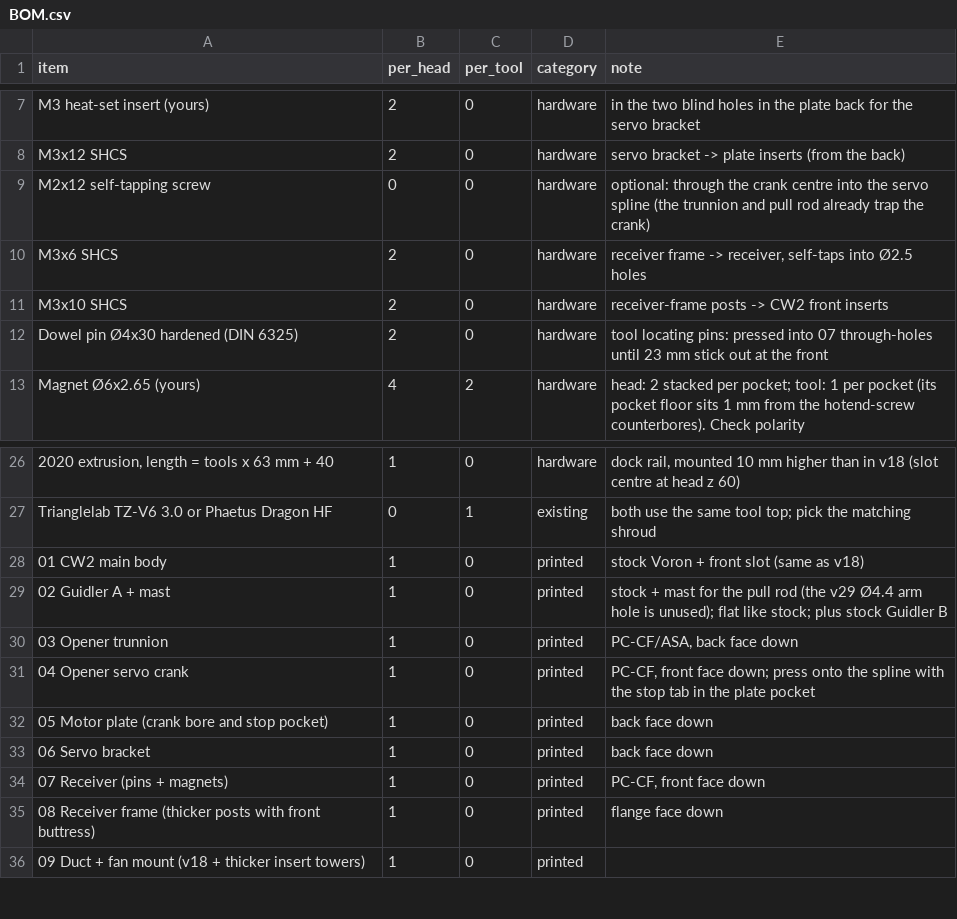
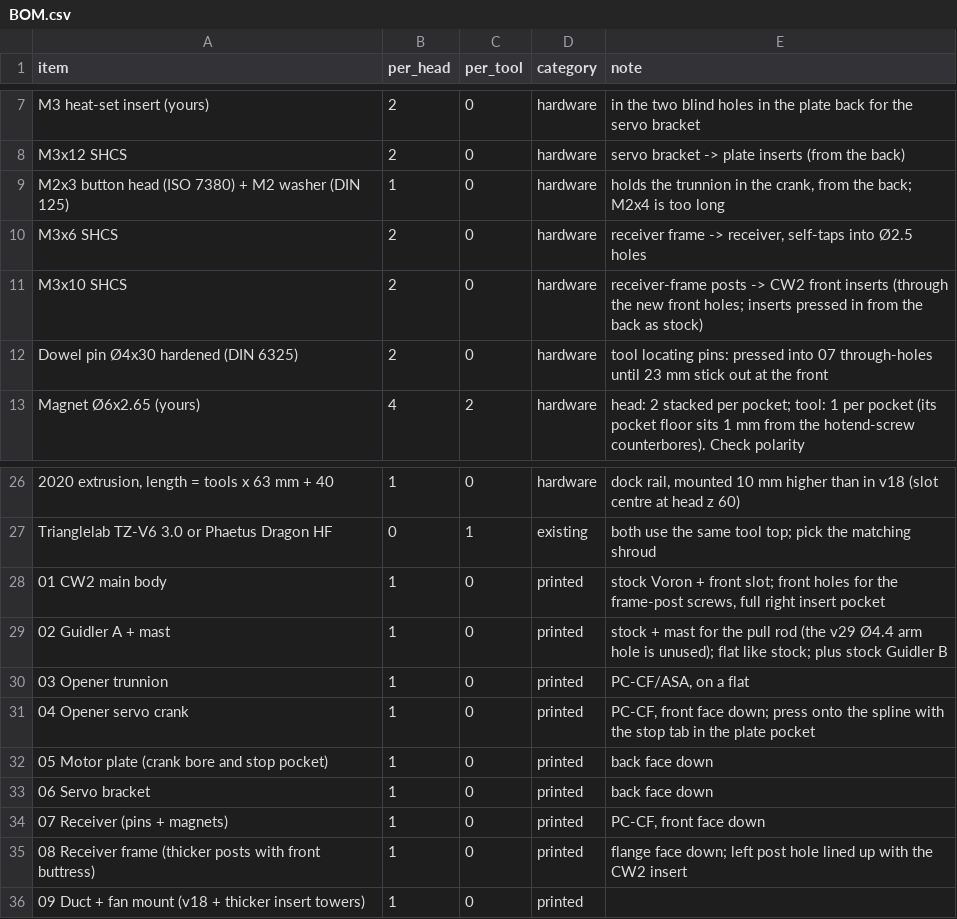
Before and after one commit to mstrouthos/voron-shuttlechanger, a CSV file: BOM.csv, drawn as a sheet; only a part is shown, gaps mark what is left out; the diff names each change by its address in the sheet, - before the commit and + after, or states it on an @@ line.

```diff
--- a/BOM.csv
+++ b/BOM.csv
-A9 (item): M2x12 self-tapping screw
+A9 (item): M2x3 button head (ISO 7380) + M2 washer (DIN 125)
-B9 (per_head): 0
+B9 (per_head): 1
-E9 (note): optional: through the crank centre into the servo spline (the trunnion and pull rod already trap the crank)
+E9 (note): holds the trunnion in the crank, from the back; M2x4 is too long
-E11 (note): …front inserts
+E11 (note): …front inserts (through the new front holes; inserts pressed in from the back as stock)
-E28 (note): …+ front slot (same as v18)
+E28 (note): …+ front slot; front holes for the frame-post screws, full right insert pocket
-E30 (note): PC-CF/ASA, back face down
+E30 (note): PC-CF/ASA, on a flat
-E35 (note): flange face down
+E35 (note): flange face down; left post hole lined up with the CW2 insert
```
Also changed, not shown: 19 other files.
